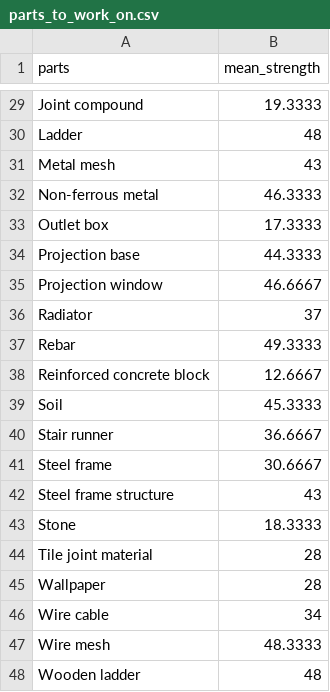
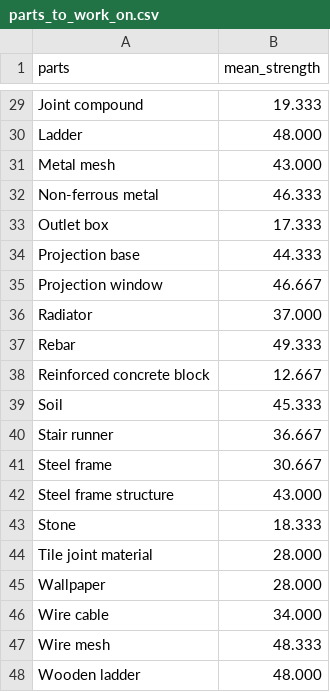
Before and after one commit to yejoo0310/david, a CSV file: 04_common/02/03/parts_to_work_on.csv, drawn as a sheet; only a part is shown, gaps mark what is left out; the diff covers the shown part only; the diff names each change by its address in the sheet, - before the commit and + after, or states it on an @@ line.

```diff
--- a/04_common/02/03/parts_to_work_on.csv
+++ b/04_common/02/03/parts_to_work_on.csv
-B29 (mean_strength): 19.3333
+B29 (mean_strength): 19.333
-B30 (mean_strength): 48
+B30 (mean_strength): 48.000
-B31 (mean_strength): 43
+B31 (mean_strength): 43.000
-B32 (mean_strength): 46.3333
+B32 (mean_strength): 46.333
-B33 (mean_strength): 17.3333
+B33 (mean_strength): 17.333
-B34 (mean_strength): 44.3333
+B34 (mean_strength): 44.333
-B35 (mean_strength): 46.6667
+B35 (mean_strength): 46.667
-B36 (mean_strength): 37
+B36 (mean_strength): 37.000
-B37 (mean_strength): 49.3333
+B37 (mean_strength): 49.333
-B38 (mean_strength): 12.6667
+B38 (mean_strength): 12.667
-B39 (mean_strength): 45.3333
+B39 (mean_strength): 45.333
-B40 (mean_strength): 36.6667
+B40 (mean_strength): 36.667
-B41 (mean_strength): 30.6667
+B41 (mean_strength): 30.667
-B42 (mean_strength): 43
+B42 (mean_strength): 43.000
-B43 (mean_strength): 18.3333
+B43 (mean_strength): 18.333
-B44:B45 (mean_strength): 28
+B44:B45 (mean_strength): 28.000
-B46 (mean_strength): 34
+B46 (mean_strength): 34.000
-B47 (mean_strength): 48.3333
+B47 (mean_strength): 48.333
-B48 (mean_strength): 48
+B48 (mean_strength): 48.000
```
Also changed, not shown: 27 edited cells elsewhere in this file, 1 other file.
